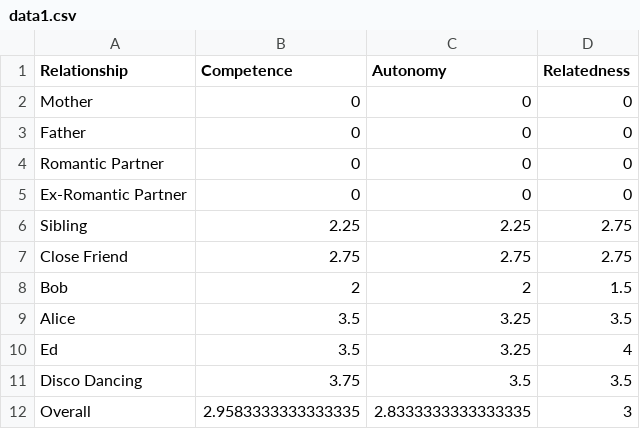
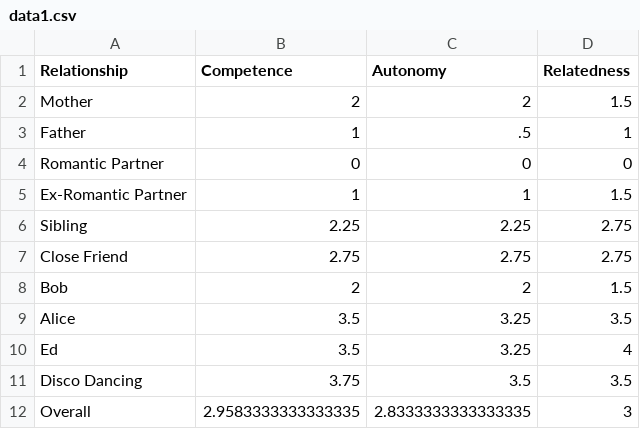
Before and after one commit to alzulas/PsychClinicSurveys, a CSV file: data1.csv, drawn as a sheet.

Commit message:
better data

```diff
--- a/data1.csv
+++ b/data1.csv
@@ -1,6 +1,6 @@
 Relationship,Competence,Autonomy,Relatedness
-Mother,0,0,0
-Father,0,0,0
+Mother,2,2,1.5
+Father,1,.5,1
 Romantic Partner,0,0,0
-Ex-Romantic Partner,0,0,0
+Ex-Romantic Partner,1,1,1.5
 Sibling,2.25,2.25,2.75
```
